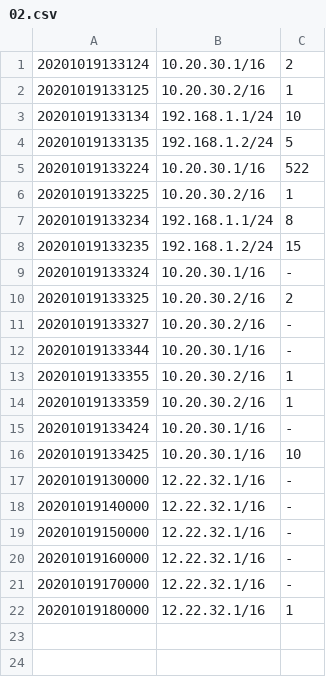
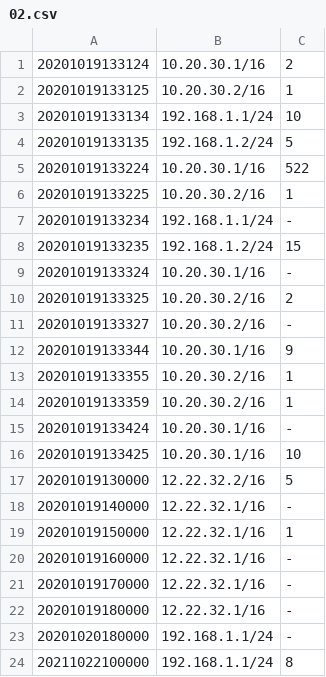
Before and after one commit to ajmyu02/test01, a CSV file: log/02.csv, drawn as a sheet.

```diff
--- a/log/02.csv
+++ b/log/02.csv
@@ -6,3 +6,3 @@
 20201019133225,10.20.30.2/16,1
-20201019133234,192.168.1.1/24,8
+20201019133234,192.168.1.1/24,-
 20201019133235,192.168.1.2/24,15
@@ -11,3 +11,3 @@
 20201019133327,10.20.30.2/16,-
-20201019133344,10.20.30.1/16,-
+20201019133344,10.20.30.1/16,9
 20201019133355,10.20.30.2/16,1
@@ -16,7 +16,9 @@
 20201019133425,10.20.30.1/16,10
-20201019130000,12.22.32.1/16,-
+20201019130000,12.22.32.2/16,5
 20201019140000,12.22.32.1/16,-
-20201019150000,12.22.32.1/16,-
+20201019150000,12.22.32.1/16,1
 20201019160000,12.22.32.1/16,-
 20201019170000,12.22.32.1/16,-
-20201019180000,12.22.32.1/16,1
+20201019180000,12.22.32.1/16,-
+20201020180000,192.168.1.1/24,-
+20211022100000,192.168.1.1/24,8
```
Also changed, not shown: 2 other files.
